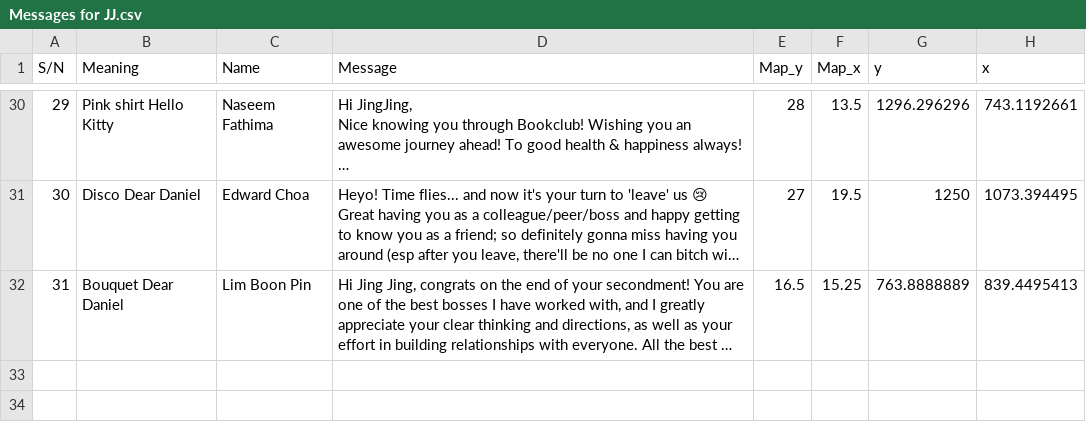
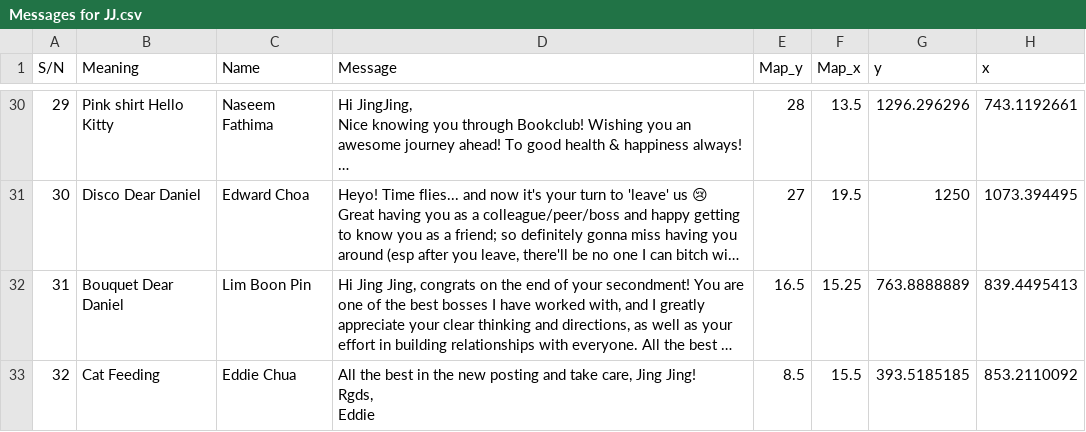
Before and after one commit to LeanneChan/FarewellJingjing, a CSV file: Data/Messages for JJ.csv, drawn as a sheet; only a part is shown, gaps mark what is left out; long unchanged cells end in …; ↵ is a line break in a cell; the diff names each change by its address in the sheet, - before the commit and + after, or states it on an @@ line.

Commit message:
Updates messages, added checkbox
added checkbox for show messages

```diff
--- a/Data/Messages for JJ.csv
+++ b/Data/Messages for JJ.csv
+row 33: 32 | Cat Feeding | Eddie Chua | All the best in the new posting and take care, Jing Jing! ↵ Rgds, ↵ Eddie | 8.5 | 15.5 | 393.5185185 | 853.2110092
```
Also changed, not shown: 4 other files.
